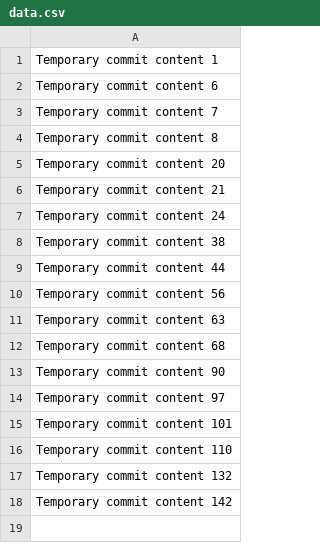
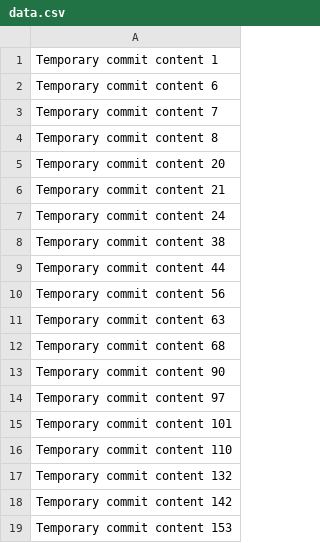
Before and after one commit to RefactorNova/firebase-auth-boilerplate-2, a CSV file: data.csv, drawn as a sheet.

```diff
--- a/data.csv
+++ b/data.csv
@@ -18 +18,2 @@ Temporary commit content 132
 Temporary commit content 142
+Temporary commit content 153
```
